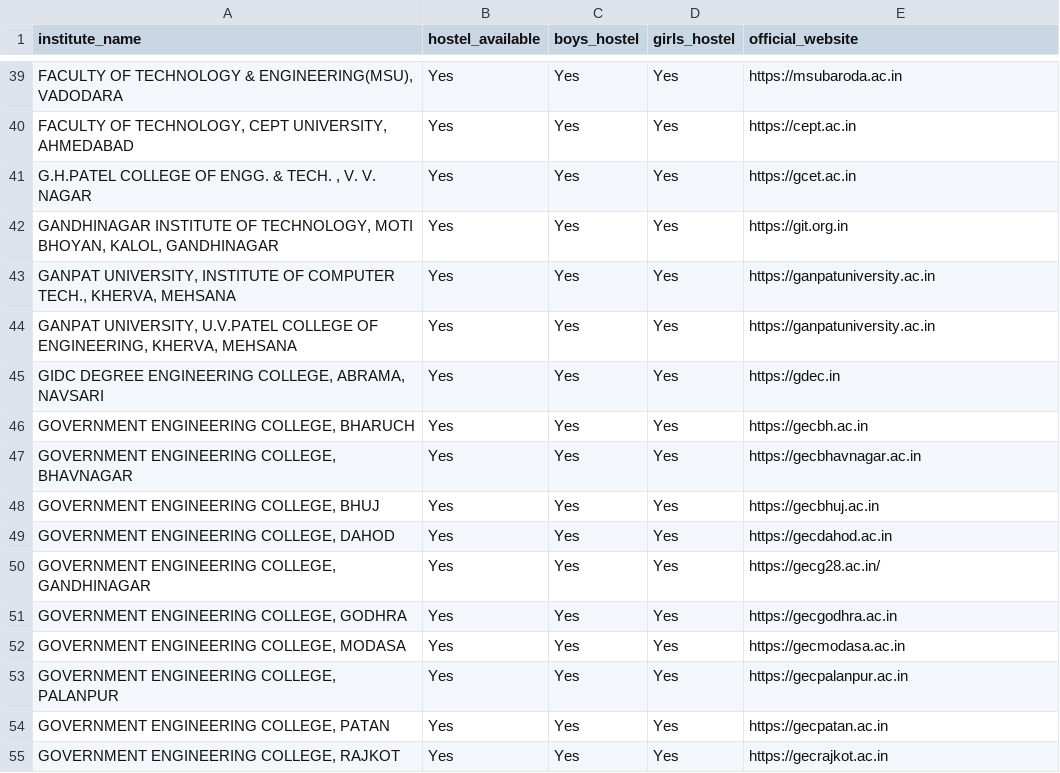
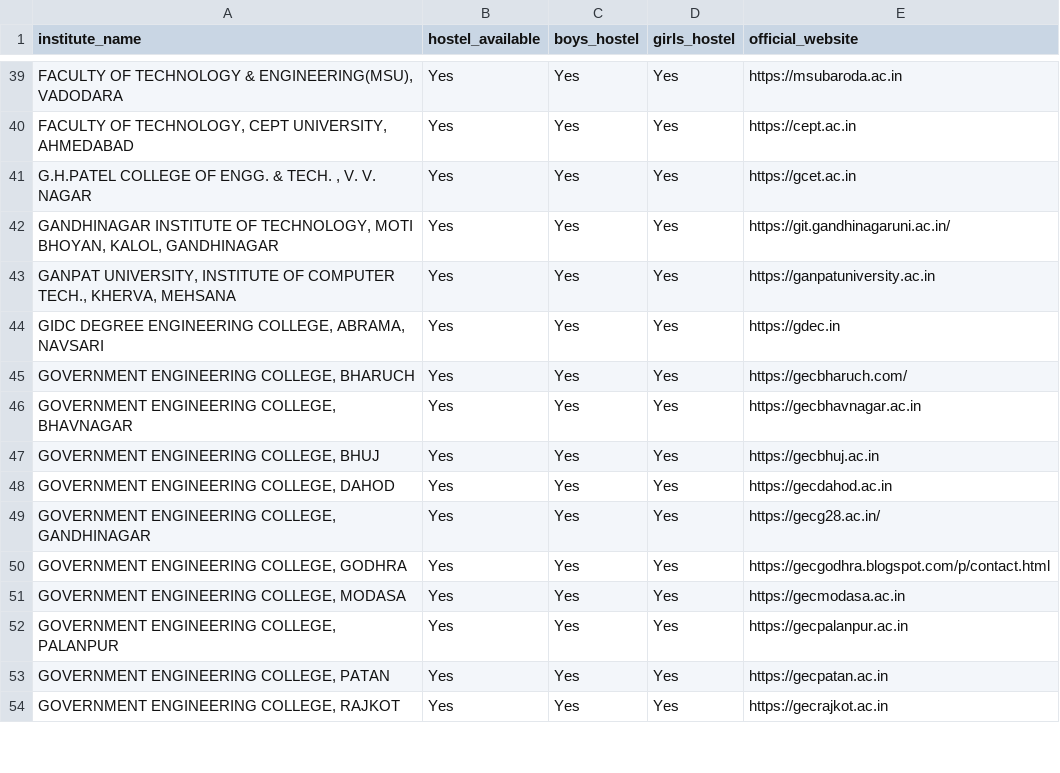
Before and after one commit to vishakha1221/AI_Project, a CSV file: data/institue_master1.csv, drawn as a sheet; only a part is shown, gaps mark what is left out; the diff covers the shown part only.

Commit message:
[fix] url of colleges

```diff
--- a/data/institue_master1.csv
+++ b/data/institue_master1.csv
@@ -41,7 +41,6 @@ institute_name,hostel_available,boys_hostel,girls_hostel,official_website
 "G.H.PATEL COLLEGE OF ENGG. & TECH. , V. V. NAGAR",Yes,Yes,Yes,https://gcet.ac.in
-"GANDHINAGAR INSTITUTE OF TECHNOLOGY, MOTI BHOYAN, KALOL, GANDHINAGAR",Yes,Yes,Yes,https://git.org.in
+"GANDHINAGAR INSTITUTE OF TECHNOLOGY, MOTI BHOYAN, KALOL, GANDHINAGAR",Yes,Yes,Yes,https://git.gandhinagaruni.ac.in/
 "GANPAT UNIVERSITY, INSTITUTE OF COMPUTER TECH., KHERVA, MEHSANA",Yes,Yes,Yes,https://ganpatuniversity.ac.in
-"GANPAT UNIVERSITY, U.V.PATEL COLLEGE OF ENGINEERING, KHERVA, MEHSANA",Yes,Yes,Yes,https://ganpatuniversity.ac.in
 "GIDC DEGREE ENGINEERING COLLEGE, ABRAMA, NAVSARI",Yes,Yes,Yes,https://gdec.in
-"GOVERNMENT ENGINEERING COLLEGE, BHARUCH",Yes,Yes,Yes,https://gecbh.ac.in
+"GOVERNMENT ENGINEERING COLLEGE, BHARUCH",Yes,Yes,Yes,https://gecbharuch.com/
 "GOVERNMENT ENGINEERING COLLEGE, BHAVNAGAR",Yes,Yes,Yes,https://gecbhavnagar.ac.in
@@ -50,3 +49,3 @@ institute_name,hostel_available,boys_hostel,girls_hostel,official_website
 "GOVERNMENT ENGINEERING COLLEGE, GANDHINAGAR",Yes,Yes,Yes,https://gecg28.ac.in/
-"GOVERNMENT ENGINEERING COLLEGE, GODHRA",Yes,Yes,Yes,https://gecgodhra.ac.in
+"GOVERNMENT ENGINEERING COLLEGE, GODHRA",Yes,Yes,Yes,https://gecgodhra.blogspot.com/p/contact.html
 "GOVERNMENT ENGINEERING COLLEGE, MODASA",Yes,Yes,Yes,https://gecmodasa.ac.in
```
Also changed, not shown: 33 edited cells elsewhere in this file.
